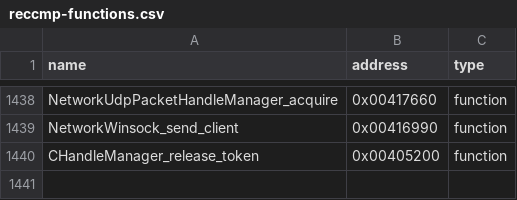
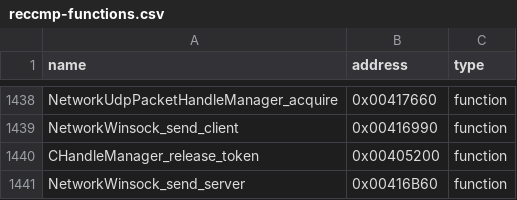
Before and after one commit to N0zoM1z0/th105, a CSV file: config/reccmp-functions.csv, drawn as a sheet; only a part is shown, gaps mark what is left out.

Commit message:
gpt-6.1-sol: reconstruct UDP server sender with checked peer access

```diff
--- a/config/reccmp-functions.csv
+++ b/config/reccmp-functions.csv
@@ -1440 +1440,2 @@ NetworkWinsock_send_client,0x00416990,function
 CHandleManager_release_token,0x00405200,function
+NetworkWinsock_send_server,0x00416B60,function
```
Also changed, not shown: config/implemented.csv, 9 other files.
